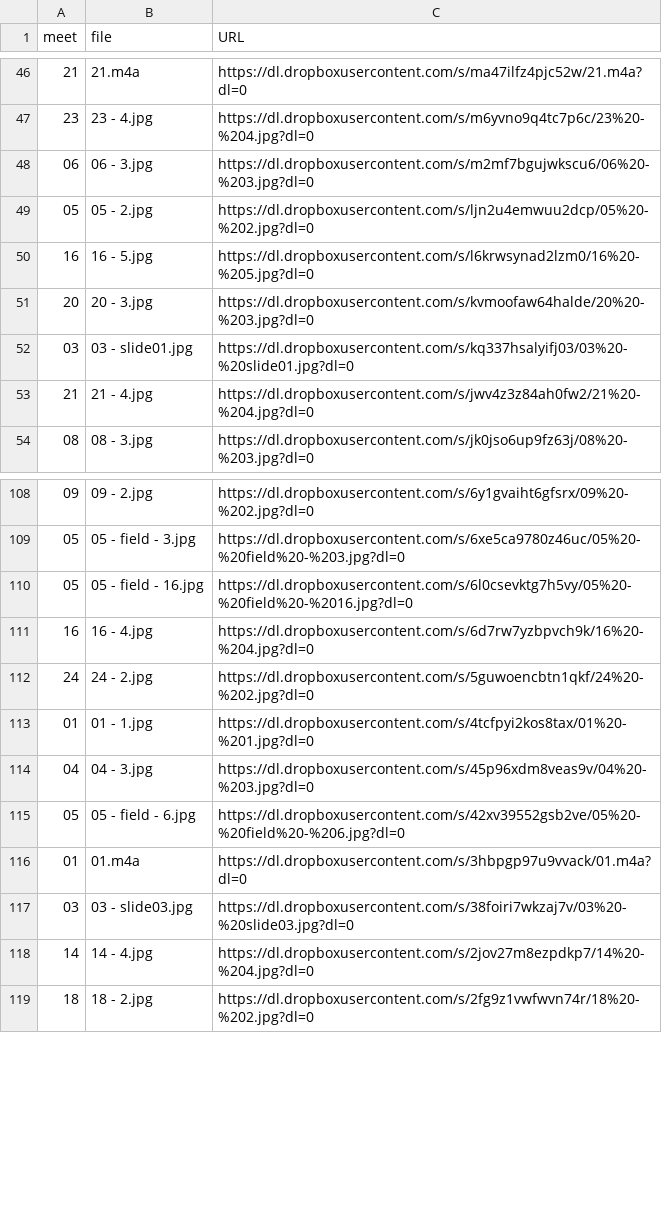
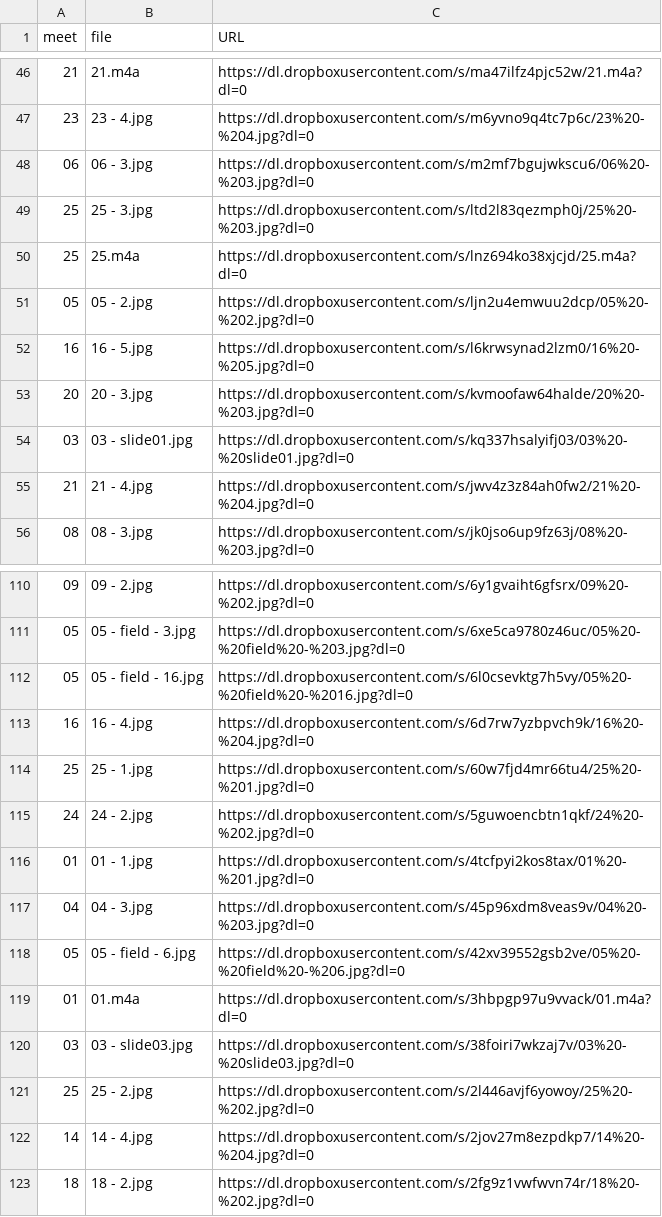
Before and after one commit to dhhepting/dhhepting.github.io, a CSV file: _data/teaching/media/CS-428_828-201930.csv, drawn as a sheet; only a part is shown, gaps mark what is left out.

```diff
--- a/_data/teaching/media/CS-428_828-201930.csv
+++ b/_data/teaching/media/CS-428_828-201930.csv
@@ -48,2 +48,4 @@ meet,file,URL
 06,06 - 3.jpg,https://dl.dropboxusercontent.com/s/m2mf7bgujwkscu6/06%20-%203.jpg?dl=0
+25,25 - 3.jpg,https://dl.dropboxusercontent.com/s/ltd2l83qezmph0j/25%20-%203.jpg?dl=0
+25,25.m4a,https://dl.dropboxusercontent.com/s/lnz694ko38xjcjd/25.m4a?dl=0
 05,05 - 2.jpg,https://dl.dropboxusercontent.com/s/ljn2u4emwuu2dcp/05%20-%202.jpg?dl=0
@@ -111,2 +113,3 @@ meet,file,URL
 16,16 - 4.jpg,https://dl.dropboxusercontent.com/s/6d7rw7yzbpvch9k/16%20-%204.jpg?dl=0
+25,25 - 1.jpg,https://dl.dropboxusercontent.com/s/60w7fjd4mr66tu4/25%20-%201.jpg?dl=0
 24,24 - 2.jpg,https://dl.dropboxusercontent.com/s/5guwoencbtn1qkf/24%20-%202.jpg?dl=0
@@ -117,2 +120,3 @@ meet,file,URL
 03,03 - slide03.jpg,https://dl.dropboxusercontent.com/s/38foiri7wkzaj7v/03%20-%20slide03.jpg?dl=0
+25,25 - 2.jpg,https://dl.dropboxusercontent.com/s/2l446avjf6yowoy/25%20-%202.jpg?dl=0
 14,14 - 4.jpg,https://dl.dropboxusercontent.com/s/2jov27m8ezpdkp7/14%20-%204.jpg?dl=0
```
Also changed, not shown: _data/teaching/annotations/CS-428_828-201930.csv, 4 other files.
